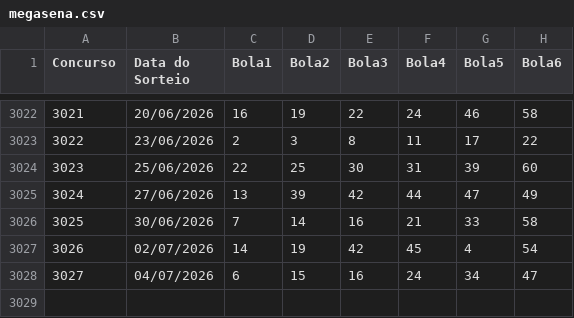
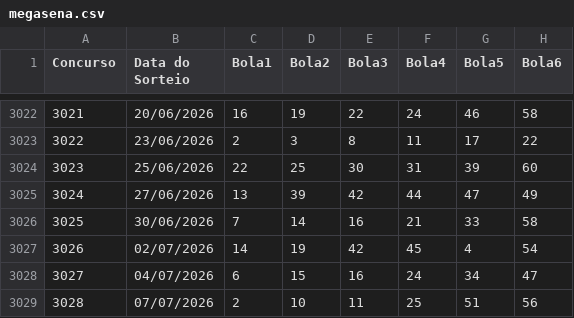
Before and after one commit to AdHAUSS/GAIN, a CSV file: megasena.csv, drawn as a sheet; only a part is shown, gaps mark what is left out.

Commit message:
Add new lottery results for July 2026

```diff
--- a/megasena.csv
+++ b/megasena.csv
@@ -3028 +3028,2 @@ Concurso,Data do Sorteio,Bola1,Bola2,Bola3,Bola4,Bola5,Bola6
 3027,04/07/2026,6,15,16,24,34,47
+3028,07/07/2026,2,10,11,25,51,56
```
